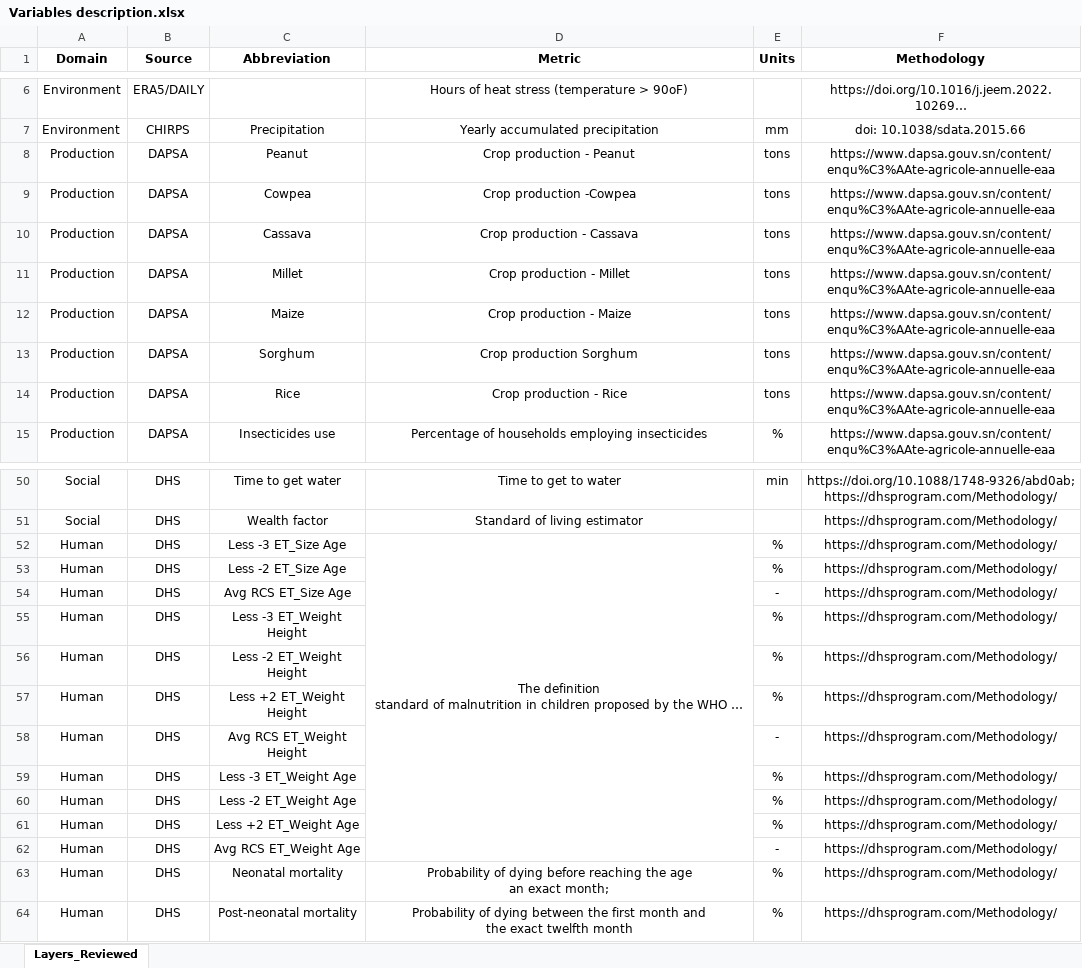
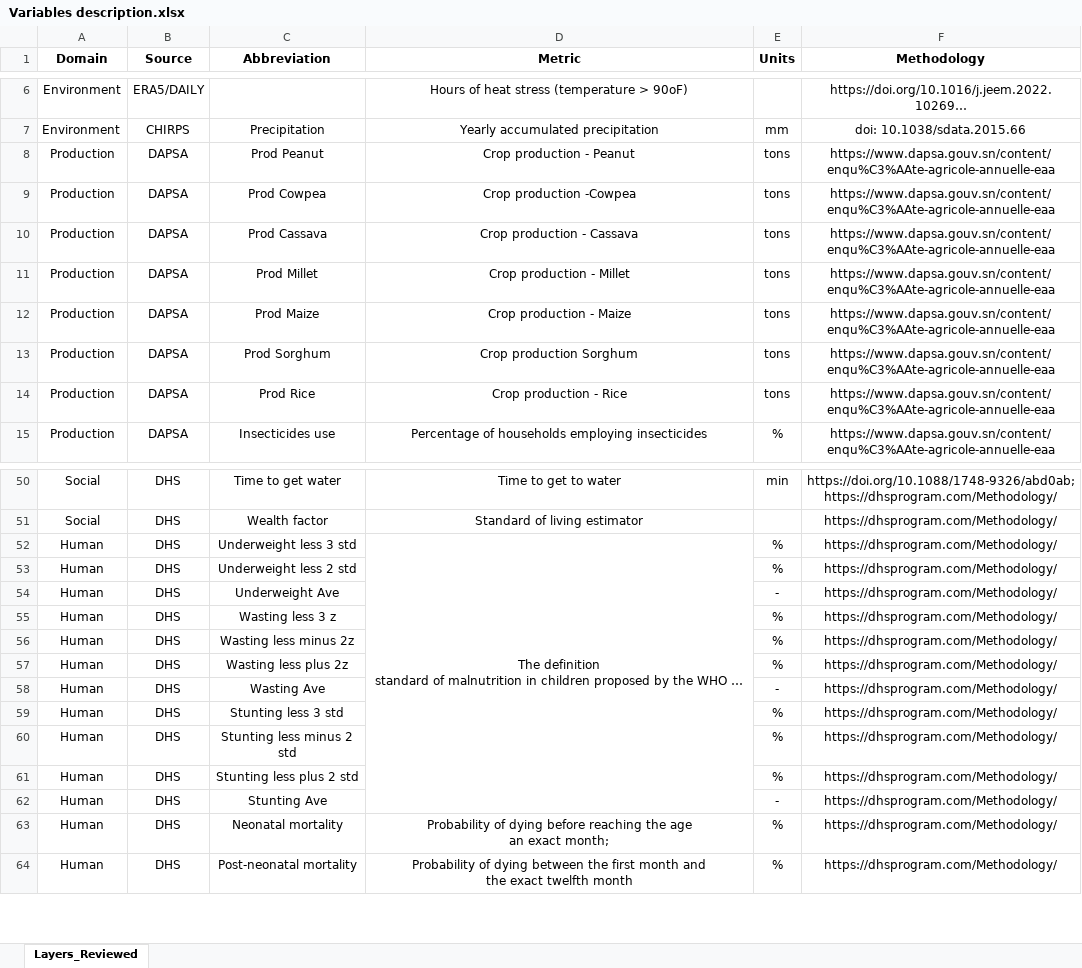
Before and after one commit to Ciampitti-Lab/Senegal-visualizing-data-app, an Excel workbook: Data/Variables description.xlsx, sheet Layers_Reviewed, drawn as a sheet; only a part is shown, gaps mark what is left out; long unchanged cells end in …; values as stored, in another font and other column widths than the file's, no borders; the diff covers the shown part only; the diff names each change by its address in the sheet, - before the commit and + after, or states it on an @@ line.

```diff
--- a/Data/Variables description.xlsx (sheet Layers_Reviewed)
+++ b/Data/Variables description.xlsx (sheet Layers_Reviewed)
-C8 (Abbreviation): Peanut
+C8 (Abbreviation): Prod Peanut
-C9 (Abbreviation): Cowpea
+C9 (Abbreviation): Prod Cowpea
-C10 (Abbreviation): Cassava
+C10 (Abbreviation): Prod Cassava
-C11 (Abbreviation): Millet
+C11 (Abbreviation): Prod Millet
-C12 (Abbreviation): Maize
+C12 (Abbreviation): Prod Maize
-C13 (Abbreviation): Sorghum
+C13 (Abbreviation): Prod Sorghum
-C14 (Abbreviation): Rice
+C14 (Abbreviation): Prod Rice
-C52 (Abbreviation): Less -3 ET_Size Age
+C52 (Abbreviation): Underweight less 3 std
-C53 (Abbreviation): Less -2 ET_Size Age
+C53 (Abbreviation): Underweight less 2 std
-C54 (Abbreviation): Avg RCS ET_Size Age
+C54 (Abbreviation): Underweight Ave
-C55 (Abbreviation): Less -3 ET_Weight Height
+C55 (Abbreviation): Wasting less 3 z
-C56 (Abbreviation): Less -2 ET_Weight Height
+C56 (Abbreviation): Wasting less minus 2z
-C57 (Abbreviation): Less +2 ET_Weight Height
+C57 (Abbreviation): Wasting less plus 2z
-C58 (Abbreviation): Avg RCS ET_Weight Height
+C58 (Abbreviation): Wasting Ave
-C59 (Abbreviation): Less -3 ET_Weight Age
+C59 (Abbreviation): Stunting less 3 std
-C60 (Abbreviation): Less -2 ET_Weight Age
+C60 (Abbreviation): Stunting less minus 2 std
-C61 (Abbreviation): Less +2 ET_Weight Age
+C61 (Abbreviation): Stunting less plus 2 std
-C62 (Abbreviation): Avg RCS ET_Weight Age
+C62 (Abbreviation): Stunting Ave
```
Also changed, not shown: 4 edited cells elsewhere in this sheet, 12 other files.
